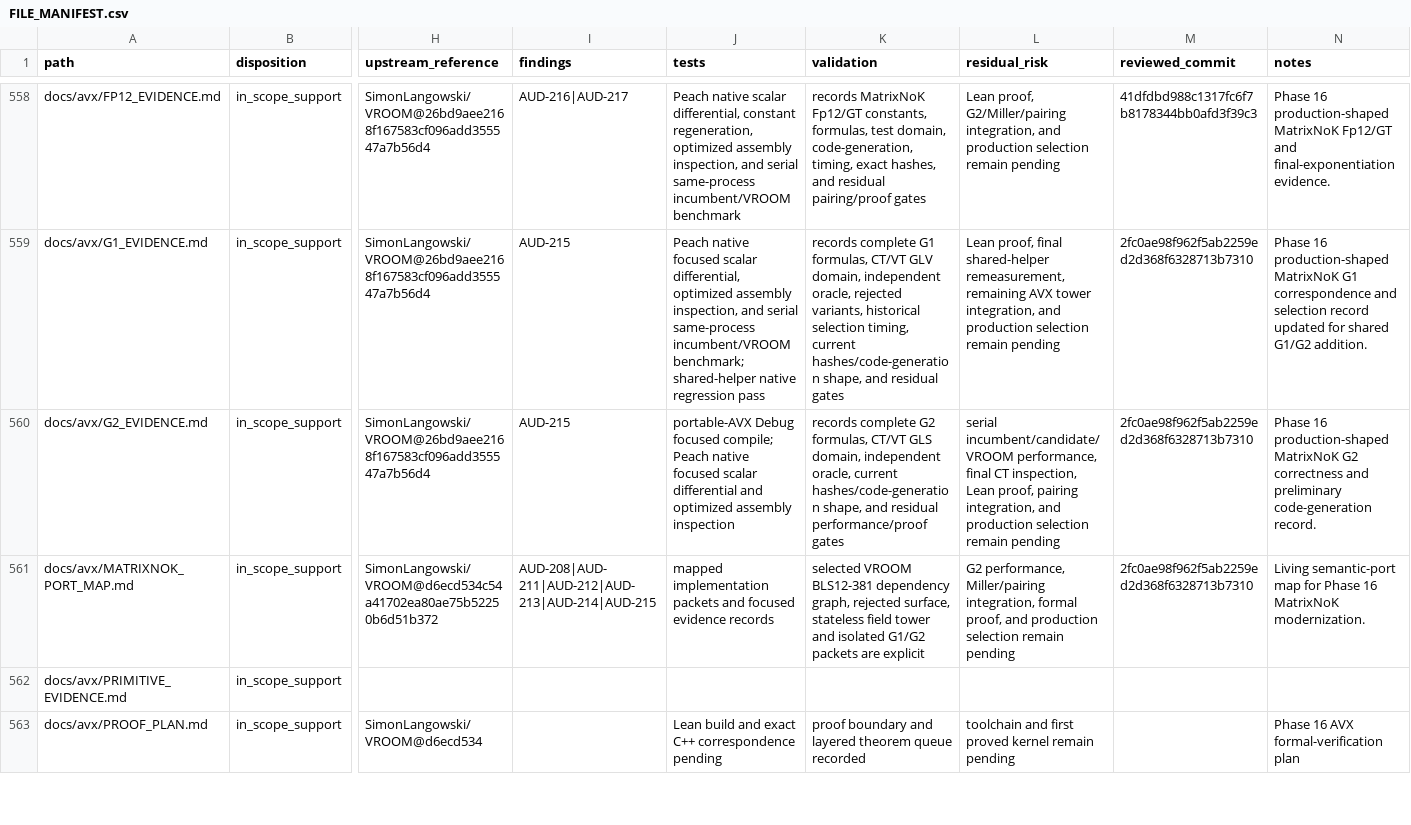
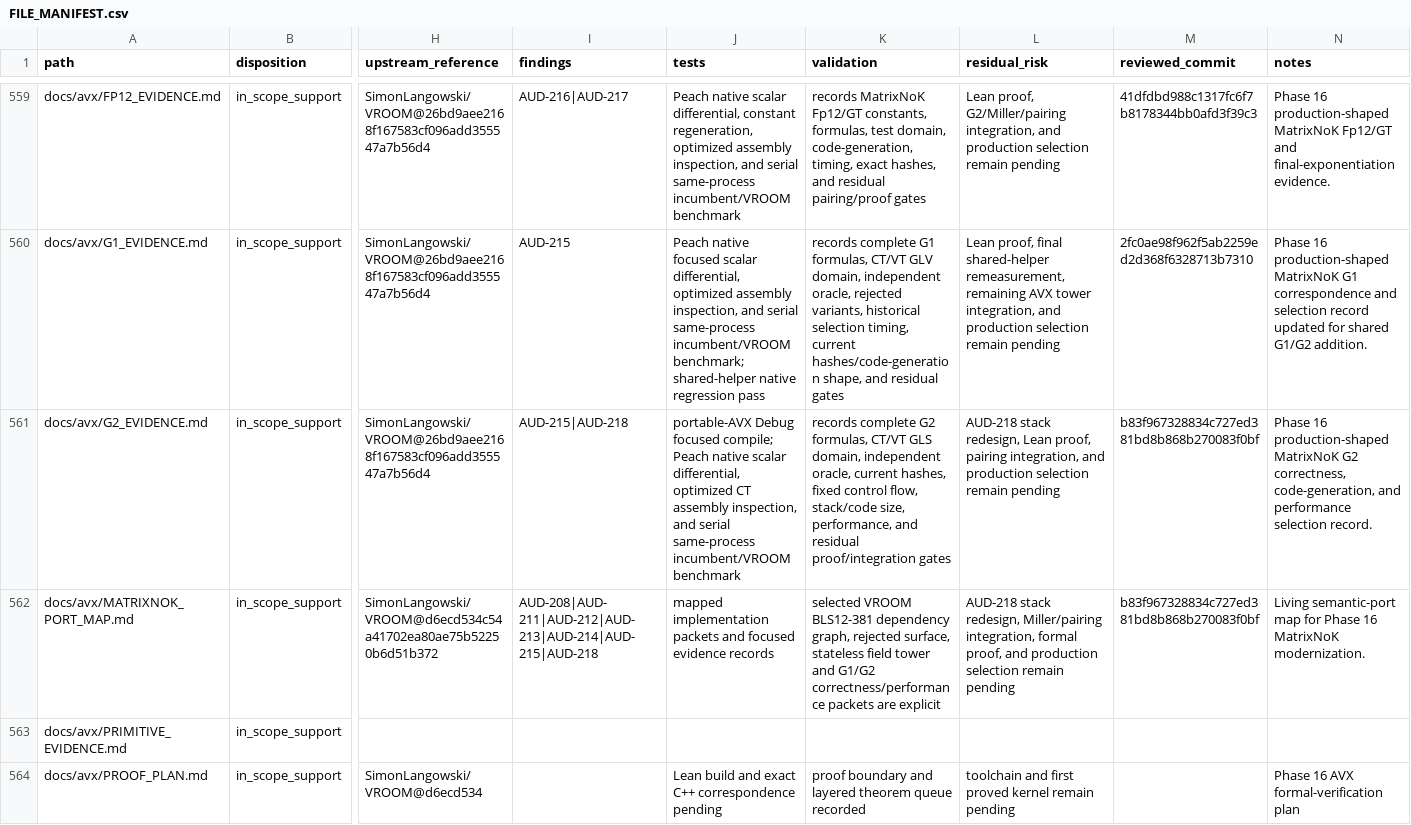
Before and after one commit to ladnir/temp-cat-blst, a CSV file: docs/audit/FILE_MANIFEST.csv, drawn as a sheet; only a part is shown, gaps mark what is left out; addresses are those after the commit; the diff covers the shown part only; the diff names each change by its address in the sheet, - before the commit and + after, or states it on an @@ line.

Commit message:
record matrixnok g2 performance

```diff
--- a/docs/audit/FILE_MANIFEST.csv
+++ b/docs/audit/FILE_MANIFEST.csv
-I561 (findings): AUD-215
+I561 (findings): AUD-215|AUD-218
-J561 (tests): …Peach native focused scalar differential and optimized assembly inspection
+J561 (tests): …Peach native scalar differential, optimized CT assembly inspection, and serial same-process incumbent/VROOM benchmark
-K561 (validation): …oracle, current hashes/code-generation shape, and residual performance/proof gates
+K561 (validation): …oracle, current hashes, fixed control flow, stack/code size, performance, and residual proof/integration gates
-L561 (residual_risk): serial incumbent/candidate/VROOM performance, final CT inspection, Lean proof,…
+L561 (residual_risk): AUD-218 stack redesign, Lean proof,…
-M561:M562 (reviewed_commit): 2fc0ae98f962f5ab2259ed2d368f6328713b7310
+M561:M562 (reviewed_commit): b83f967328834c727ed381bd8b868b270083f0bf
-N561 (notes): …MatrixNoK G2 correctness and preliminary code-generation record.
+N561 (notes): …MatrixNoK G2 correctness, code-generation, and performance selection record.
-I562 (findings): AUD-208|AUD-211|AUD-212|AUD-213|AUD-214|AUD-215
+I562 (findings): AUD-208|AUD-211|AUD-212|AUD-213|AUD-214|AUD-215|AUD-218
-K562 (validation): …tower and isolated G1/G2 packets are…
+K562 (validation): …tower and G1/G2 correctness/performance packets are…
-L562 (residual_risk): G2 performance, Miller/pairing integration,…
+L562 (residual_risk): AUD-218 stack redesign, Miller/pairing integration,…
```
Also changed, not shown: 1 added row and 19 edited cells elsewhere in this file, 5 other files.
